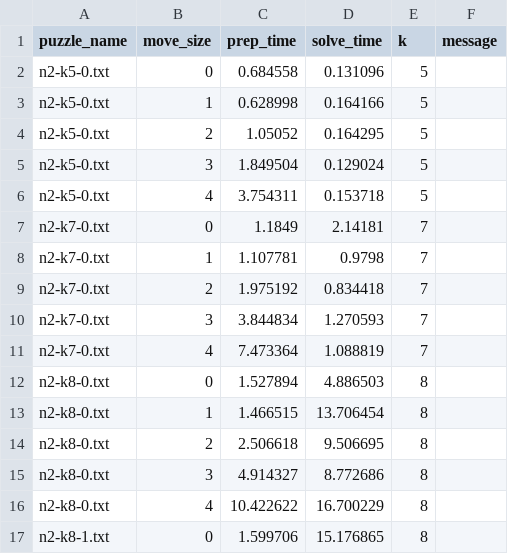
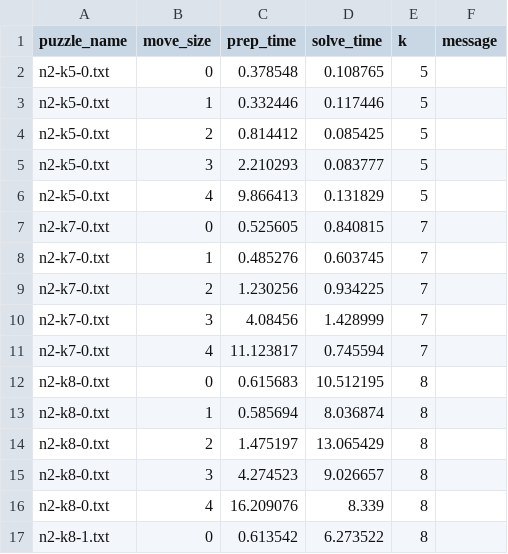
Before and after one commit to ldobbelsteen/rubik, a CSV file: benchmark_results/move_size.csv, drawn as a sheet; only a part is shown; the diff covers the shown part only.

Commit message:
Add benchmarks

```diff
--- a/benchmark_results/move_size.csv
+++ b/benchmark_results/move_size.csv
@@ -1,17 +1,17 @@
 puzzle_name,move_size,prep_time,solve_time,k,message
-n2-k5-0.txt,0,0.684558,0.131096,5,
-n2-k5-0.txt,1,0.628998,0.164166,5,
-n2-k5-0.txt,2,1.05052,0.164295,5,
-n2-k5-0.txt,3,1.849504,0.129024,5,
-n2-k5-0.txt,4,3.754311,0.153718,5,
-n2-k7-0.txt,0,1.1849,2.14181,7,
-n2-k7-0.txt,1,1.107781,0.9798,7,
-n2-k7-0.txt,2,1.975192,0.834418,7,
-n2-k7-0.txt,3,3.844834,1.270593,7,
-n2-k7-0.txt,4,7.473364,1.088819,7,
-n2-k8-0.txt,0,1.527894,4.886503,8,
-n2-k8-0.txt,1,1.466515,13.706454,8,
-n2-k8-0.txt,2,2.506618,9.506695,8,
-n2-k8-0.txt,3,4.914327,8.772686,8,
-n2-k8-0.txt,4,10.422622,16.700229,8,
-n2-k8-1.txt,0,1.599706,15.176865,8,
+n2-k5-0.txt,0,0.378548,0.108765,5,
+n2-k5-0.txt,1,0.332446,0.117446,5,
+n2-k5-0.txt,2,0.814412,0.085425,5,
+n2-k5-0.txt,3,2.210293,0.083777,5,
+n2-k5-0.txt,4,9.866413,0.131829,5,
+n2-k7-0.txt,0,0.525605,0.840815,7,
+n2-k7-0.txt,1,0.485276,0.603745,7,
+n2-k7-0.txt,2,1.230256,0.934225,7,
+n2-k7-0.txt,3,4.08456,1.428999,7,
+n2-k7-0.txt,4,11.123817,0.745594,7,
+n2-k8-0.txt,0,0.615683,10.512195,8,
+n2-k8-0.txt,1,0.585694,8.036874,8,
+n2-k8-0.txt,2,1.475197,13.065429,8,
+n2-k8-0.txt,3,4.274523,9.026657,8,
+n2-k8-0.txt,4,16.209076,8.339,8,
+n2-k8-1.txt,0,0.613542,6.273522,8,
```
Also changed, not shown: 8 added rows, 8 removed rows and 52 edited cells elsewhere in this file, benchmark_results/enable_n2_move_filters_1_and_2.csv, benchmark_results/enable_n3_move_filters_1_and_2.csv, 7 other files.
